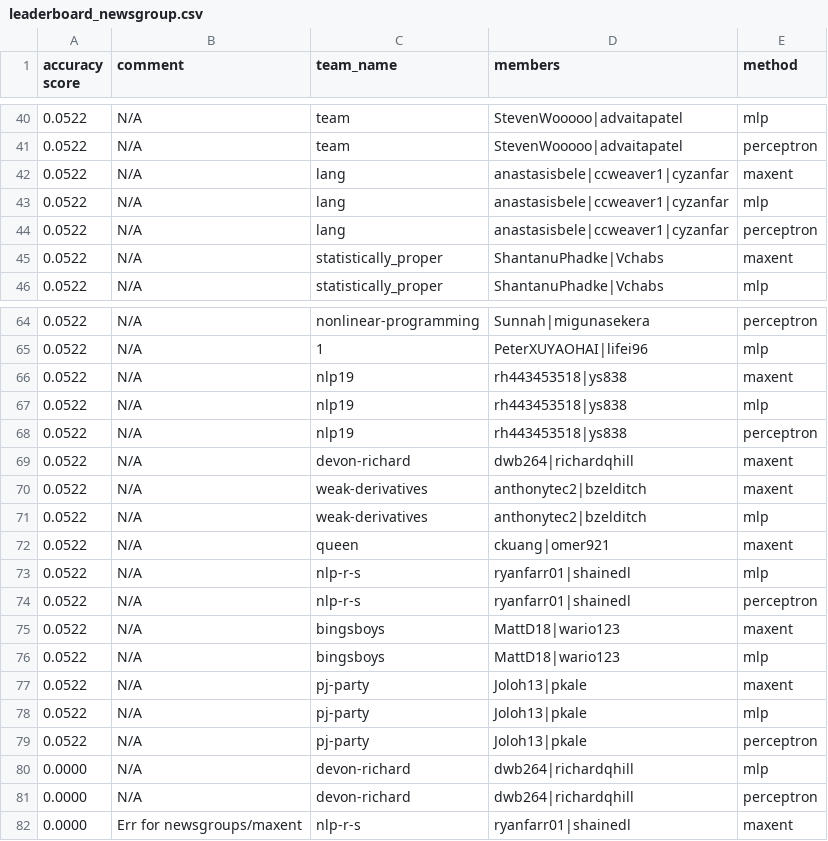
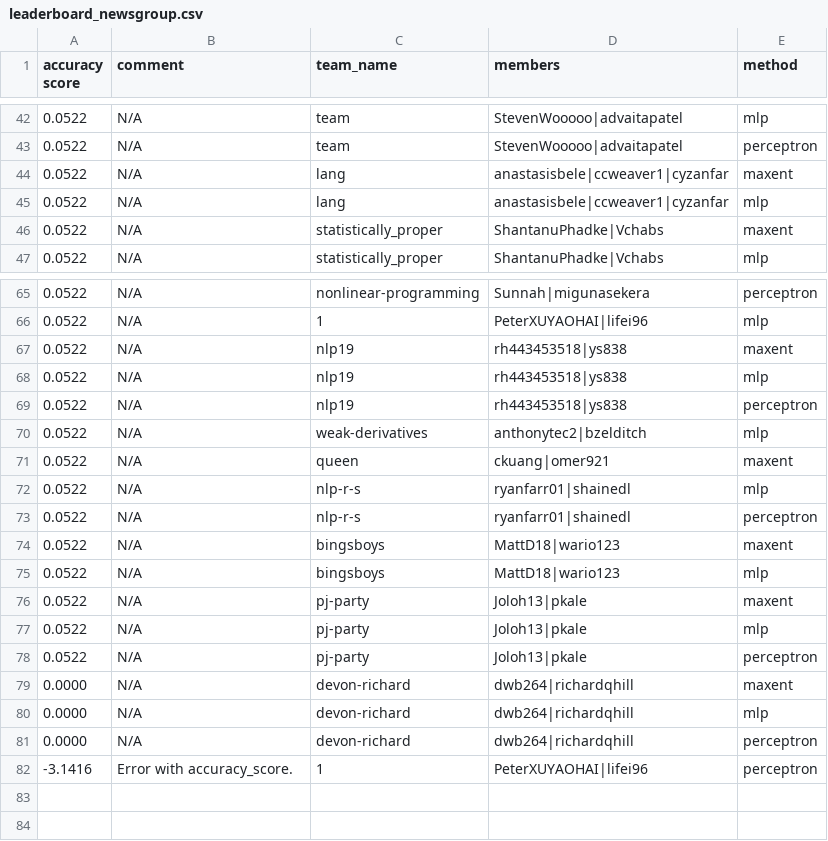
Before and after one commit to irenetung/assignment1, a CSV file: leaderboard/leaderboard_newsgroup.csv, drawn as a sheet; only a part is shown, gaps mark what is left out; the diff covers the shown part only.

```diff
--- a/leaderboard/leaderboard_newsgroup.csv
+++ b/leaderboard/leaderboard_newsgroup.csv
@@ -43,3 +45,2 @@ accuracy score,comment,team_name,members,method
 0.0522,N/A,lang,anastasisbele|ccweaver1|cyzanfar,mlp
-0.0522,N/A,lang,anastasisbele|ccweaver1|cyzanfar,perceptron
 0.0522,N/A,statistically_proper,ShantanuPhadke|Vchabs,maxent
@@ -68,4 +69,2 @@ accuracy score,comment,team_name,members,method
 0.0522,N/A,nlp19,rh443453518|ys838,perceptron
-0.0522,N/A,devon-richard,dwb264|richardqhill,maxent
-0.0522,N/A,weak-derivatives,anthonytec2|bzelditch,maxent
 0.0522,N/A,weak-derivatives,anthonytec2|bzelditch,mlp
@@ -79,4 +78,5 @@ accuracy score,comment,team_name,members,method
 0.0522,N/A,pj-party,Joloh13|pkale,perceptron
+0.0000,N/A,devon-richard,dwb264|richardqhill,maxent
 0.0000,N/A,devon-richard,dwb264|richardqhill,mlp
 0.0000,N/A,devon-richard,dwb264|richardqhill,perceptron
-0.0000,Err for newsgroups/maxent,nlp-r-s,ryanfarr01|shainedl,maxent
+-3.1416,Error with accuracy_score.,1,PeterXUYAOHAI|lifei96,perceptron
```
Also changed, not shown: 8 added rows, 6 removed rows and 3 edited cells elsewhere in this file.
